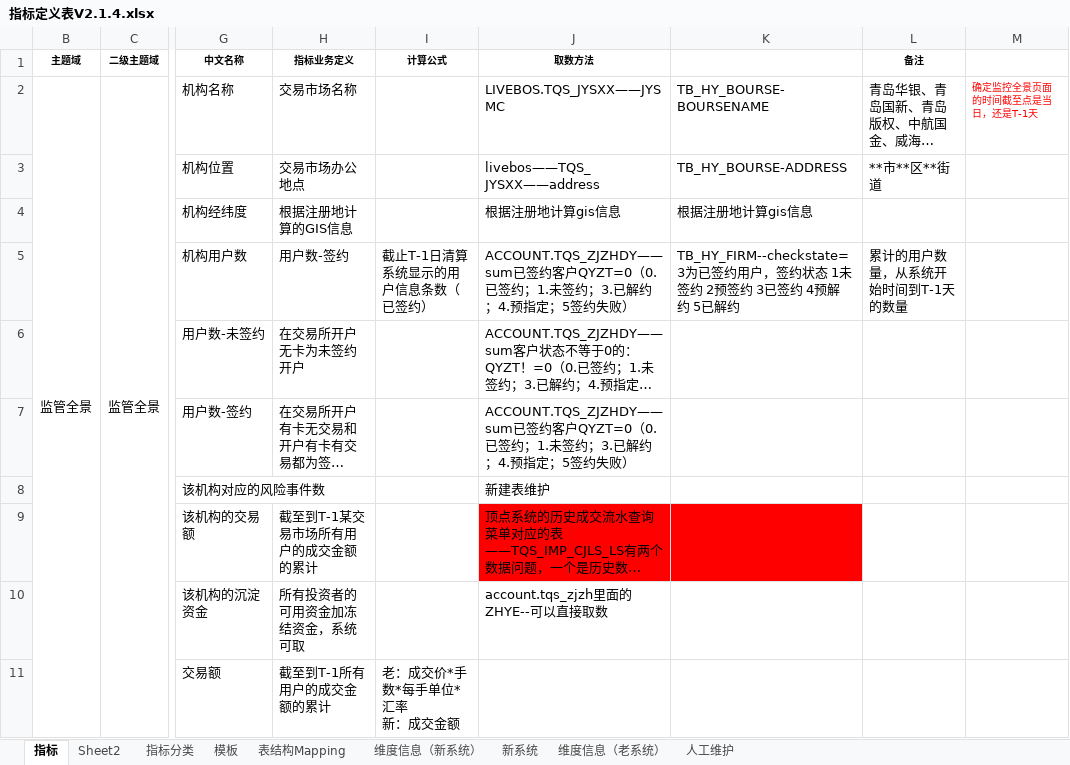
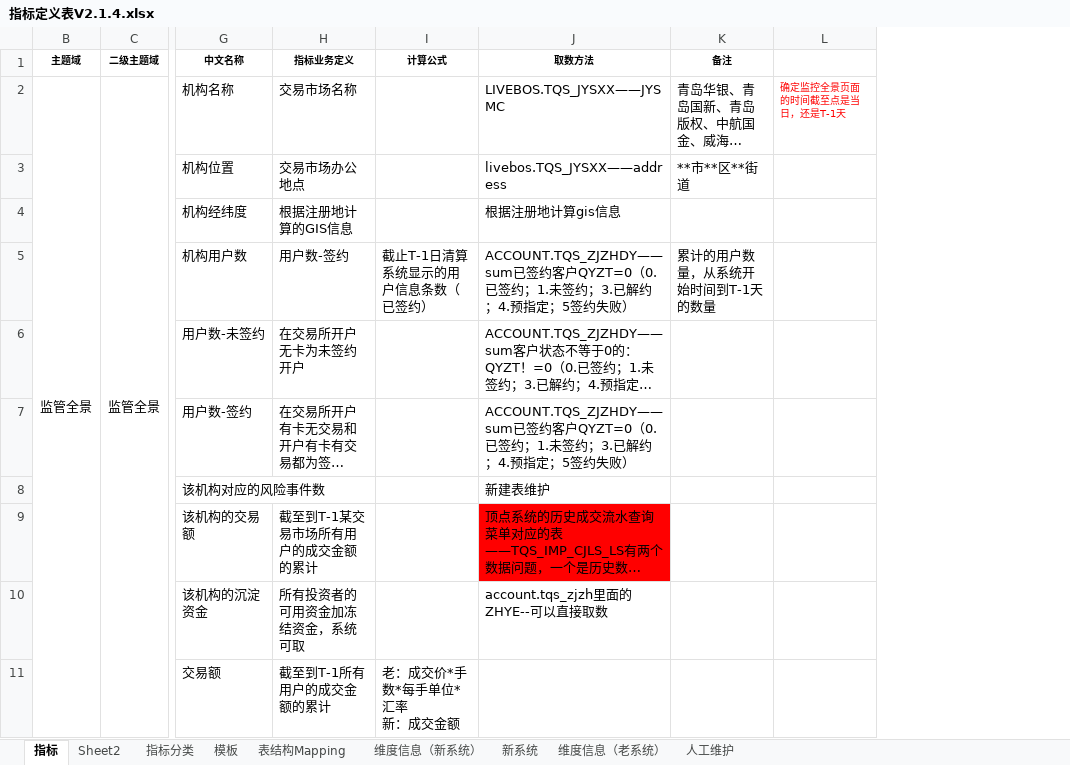
Before and after one commit to vivicai/qss_doc, an Excel workbook: 03.指标管理/大宗/指标定义表V2.1.4.xlsx, sheet 指标, drawn as a sheet; only a part is shown, gaps mark what is left out; long unchanged cells end in …; values as stored, in another font and other column widths than the file's, no borders; charts and pictures not drawn; the diff names each change by its address in the sheet, - before the commit and + after, or states it on an @@ line.

```diff
--- a/03.指标管理/大宗/指标定义表V2.1.4.xlsx (sheet 指标)
+++ b/03.指标管理/大宗/指标定义表V2.1.4.xlsx (sheet 指标)
-column K, rows 2-5: TB_HY_BOURSE-BOURSENAME | TB_HY_BOURSE-ADDRESS | 根据注册地计算gis信息 | TB_HY_FIRM--checkstate=3为已签约用户，签约状态 1未签约 2预签约 3已签约 4预解约 5已解约
-J3 (取数方法): livebos——TQS_JYSXX——address
+J3 (取数方法): livebos.TQS_JYSXX——address
```
Also changed, not shown: charts or pictures, 03.指标管理/大宗/指标v1.0.3.xlsx, 04.沟通汇报/2.汇报机制/1.日清/QDCH_daily_20170929.xlsx.
